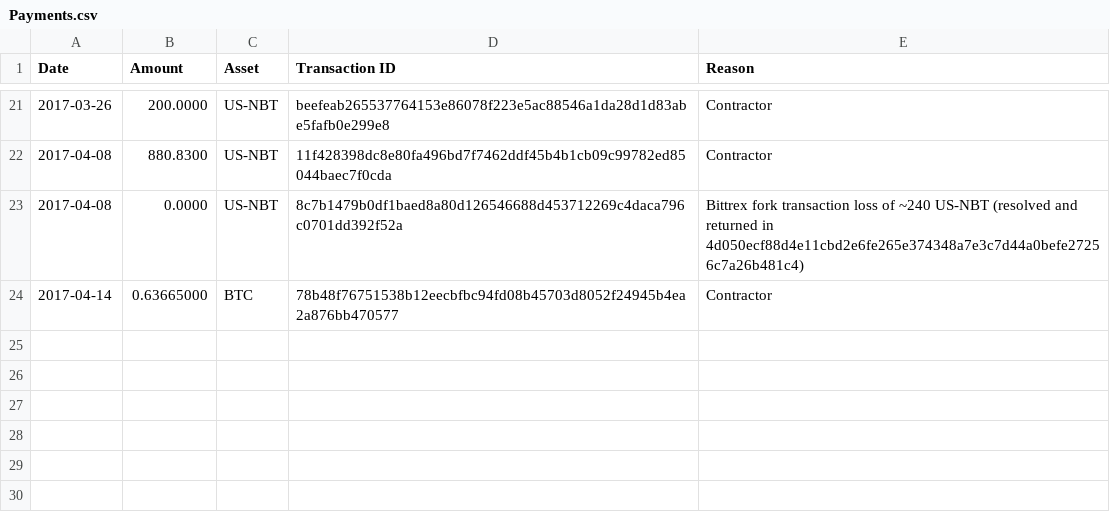
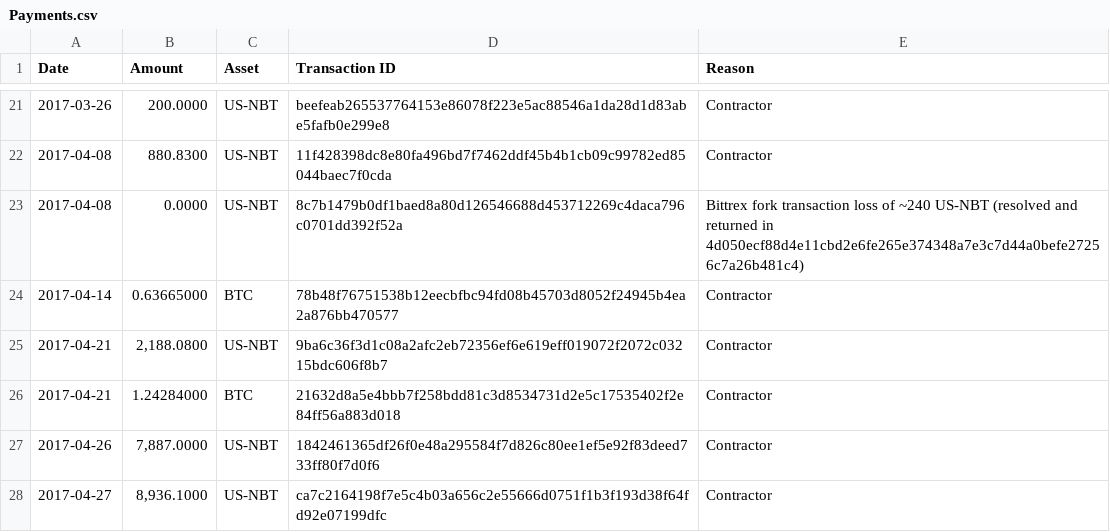
Before and after one commit to NuNetwork/Payments, a CSV file: Payments.csv, drawn as a sheet; only a part is shown, gaps mark what is left out.

Commit message:
Add payments

```diff
--- a/Payments.csv
+++ b/Payments.csv
@@ -24 +24,5 @@ Date,Amount,Asset,Transaction ID,Reason
 2017-04-14,0.63665000,BTC,78b48f76751538b12eecbfbc94fd08b45703d8052f24945b4ea2a876bb470577,Contractor
+2017-04-21,"2,188.0800",US-NBT,9ba6c36f3d1c08a2afc2eb72356ef6e619eff019072f2072c03215bdc606f8b7,Contractor
+2017-04-21,1.24284000,BTC,21632d8a5e4bbb7f258bdd81c3d8534731d2e5c17535402f2e84ff56a883d018,Contractor
+2017-04-26,"7,887.0000",US-NBT,1842461365df26f0e48a295584f7d826c80ee1ef5e92f83deed733ff80f7d0f6,Contractor
+2017-04-27,"8,936.1000",US-NBT,ca7c2164198f7e5c4b03a656c2e55666d0751f1b3f193d38f64fd92e07199dfc,Contractor
```
Also changed, not shown: 1 other file.
